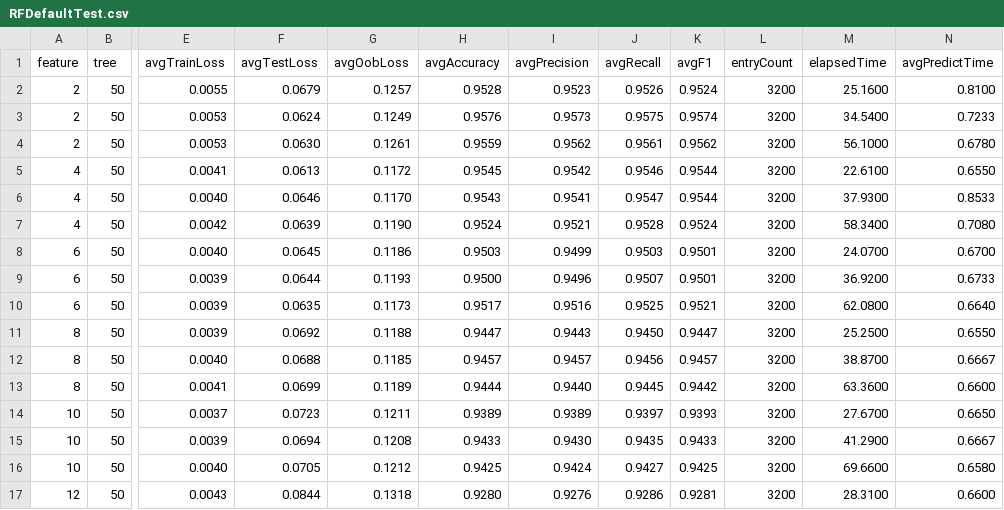
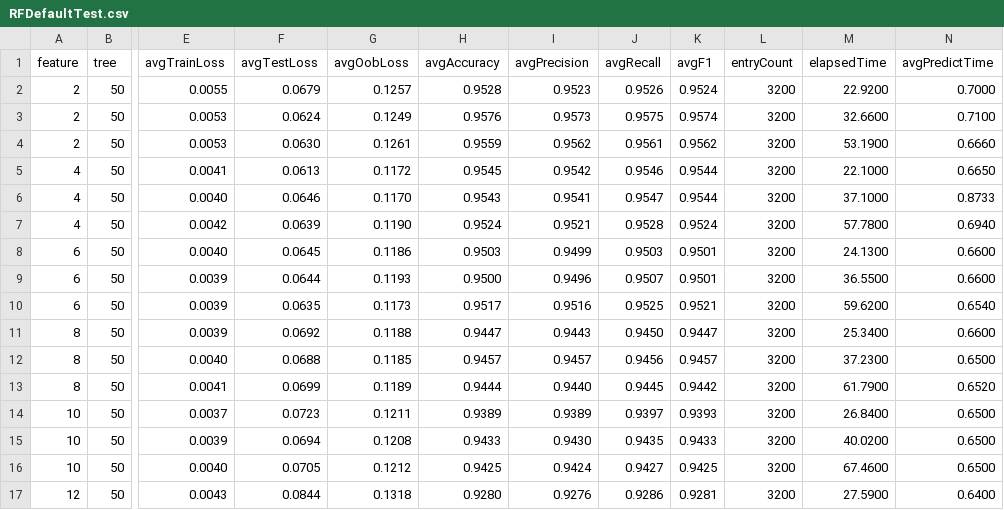
Before and after one commit to jplatipus/MLCourseworkWip, a CSV file: Results/RandomForest/RFDefaultTest.csv, drawn as a sheet; only a part is shown, gaps mark what is left out; the diff covers the shown part only; the diff names each change by its address in the sheet, - before the commit and + after, or states it on an @@ line.

```diff
--- a/Results/RandomForest/RFDefaultTest.csv
+++ b/Results/RandomForest/RFDefaultTest.csv
-M2 (elapsedTime): 25.1600
+M2 (elapsedTime): 22.9200
-N2 (avgPredictTime): 0.8100
+N2 (avgPredictTime): 0.7000
-M3 (elapsedTime): 34.5400
+M3 (elapsedTime): 32.6600
-N3 (avgPredictTime): 0.7233
+N3 (avgPredictTime): 0.7100
-M4 (elapsedTime): 56.1000
+M4 (elapsedTime): 53.1900
-N4 (avgPredictTime): 0.6780
+N4 (avgPredictTime): 0.6660
-M5 (elapsedTime): 22.6100
+M5 (elapsedTime): 22.1000
-N5 (avgPredictTime): 0.6550
+N5 (avgPredictTime): 0.6650
-M6 (elapsedTime): 37.9300
+M6 (elapsedTime): 37.1000
-N6 (avgPredictTime): 0.8533
+N6 (avgPredictTime): 0.8733
-M7 (elapsedTime): 58.3400
+M7 (elapsedTime): 57.7800
-N7 (avgPredictTime): 0.7080
+N7 (avgPredictTime): 0.6940
-M8 (elapsedTime): 24.0700
+M8 (elapsedTime): 24.1300
-N8 (avgPredictTime): 0.6700
+N8 (avgPredictTime): 0.6600
-M9 (elapsedTime): 36.9200
+M9 (elapsedTime): 36.5500
-N9 (avgPredictTime): 0.6733
+N9 (avgPredictTime): 0.6600
-M10 (elapsedTime): 62.0800
+M10 (elapsedTime): 59.6200
-N10 (avgPredictTime): 0.6640
+N10 (avgPredictTime): 0.6540
-M11 (elapsedTime): 25.2500
+M11 (elapsedTime): 25.3400
-N11 (avgPredictTime): 0.6550
+N11 (avgPredictTime): 0.6600
-M12 (elapsedTime): 38.8700
+M12 (elapsedTime): 37.2300
-N12 (avgPredictTime): 0.6667
+N12 (avgPredictTime): 0.6500
-M13 (elapsedTime): 63.3600
+M13 (elapsedTime): 61.7900
-N13 (avgPredictTime): 0.6600
+N13 (avgPredictTime): 0.6520
-M14 (elapsedTime): 27.6700
+M14 (elapsedTime): 26.8400
-N14 (avgPredictTime): 0.6650
+N14 (avgPredictTime): 0.6500
-M15 (elapsedTime): 41.2900
+M15 (elapsedTime): 40.0200
-N15 (avgPredictTime): 0.6667
+N15 (avgPredictTime): 0.6500
-M16 (elapsedTime): 69.6600
+M16 (elapsedTime): 67.4600
-N16 (avgPredictTime): 0.6580
+N16 (avgPredictTime): 0.6500
-M17 (elapsedTime): 28.3100
+M17 (elapsedTime): 27.5900
-N17 (avgPredictTime): 0.6600
+N17 (avgPredictTime): 0.6400
```
Also changed, not shown: 107 edited cells elsewhere in this file, Results/RandomForest/RFQuickTest.csv, 1 other file.
